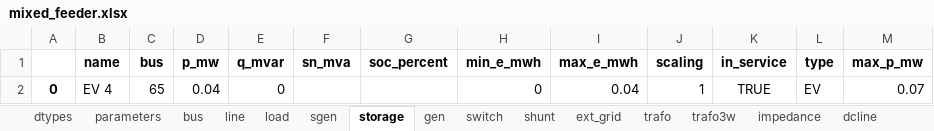
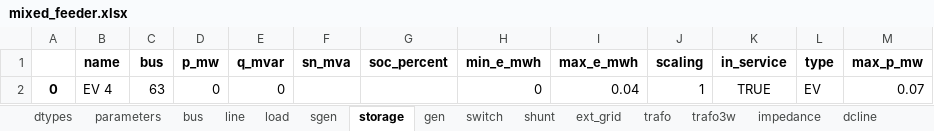
Before and after one commit to samuraisoldier/Final-Year-Project, an Excel workbook: circuits/mixed_feeder.xlsx, sheet storage, drawn as a sheet; values as stored, in another font and other column widths than the file's, no borders; the diff names each change by its address in the sheet, - before the commit and + after, or states it on an @@ line.

```diff
--- a/circuits/mixed_feeder.xlsx (sheet storage)
+++ b/circuits/mixed_feeder.xlsx (sheet storage)
-C2 (bus): 65
+C2 (bus): 63
-D2 (p_mw): 0.04
+D2 (p_mw): 0
```
Also changed, not shown: sheet line, sheet load, sheet bus, sheet sgen, circuits/res_feeder.xlsx, measurements/mixed_feeder_m.xlsx, 13 other files.
